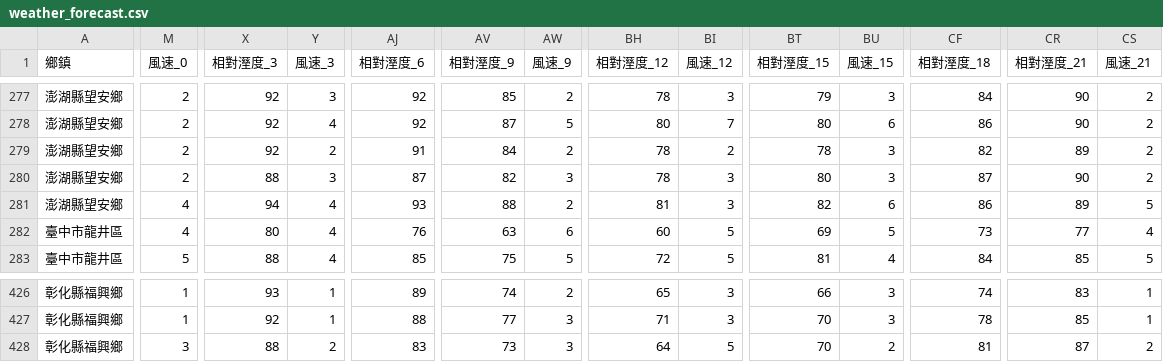
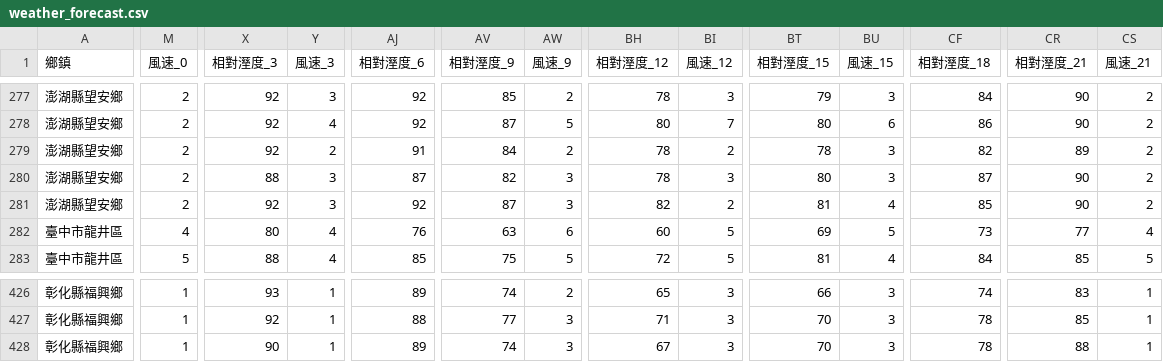
Before and after one commit to skyjadel/Taipower, a CSV file: historical/data/weather/finalized/weather_forecast.csv, drawn as a sheet; only a part is shown, gaps mark what is left out; the diff covers the shown part only; the diff names each change by its address in the sheet, - before the commit and + after, or states it on an @@ line.

```diff
--- a/historical/data/weather/finalized/weather_forecast.csv
+++ b/historical/data/weather/finalized/weather_forecast.csv
-M281 (風速_0): 4
+M281 (風速_0): 2
-X281 (相對溼度_3): 94
+X281 (相對溼度_3): 92
-Y281 (風速_3): 4
+Y281 (風速_3): 3
-AJ281 (相對溼度_6): 93
+AJ281 (相對溼度_6): 92
-AV281 (相對溼度_9): 88
+AV281 (相對溼度_9): 87
-AW281 (風速_9): 2
+AW281 (風速_9): 3
-BH281 (相對溼度_12): 81
+BH281 (相對溼度_12): 82
-BI281 (風速_12): 3
+BI281 (風速_12): 2
-BT281 (相對溼度_15): 82
+BT281 (相對溼度_15): 81
-BU281 (風速_15): 6
+BU281 (風速_15): 4
-CF281 (相對溼度_18): 86
+CF281 (相對溼度_18): 85
-CR281 (相對溼度_21): 89
+CR281 (相對溼度_21): 90
-CS281 (風速_21): 5
+CS281 (風速_21): 2
-M428 (風速_0): 3
+M428 (風速_0): 1
-X428 (相對溼度_3): 88
+X428 (相對溼度_3): 90
-Y428 (風速_3): 2
+Y428 (風速_3): 1
-AJ428 (相對溼度_6): 83
+AJ428 (相對溼度_6): 89
-AV428 (相對溼度_9): 73
+AV428 (相對溼度_9): 74
-BH428 (相對溼度_12): 64
+BH428 (相對溼度_12): 67
-BI428 (風速_12): 5
+BI428 (風速_12): 3
-BU428 (風速_15): 2
+BU428 (風速_15): 3
-CF428 (相對溼度_18): 81
+CF428 (相對溼度_18): 78
-CR428 (相對溼度_21): 87
+CR428 (相對溼度_21): 88
-CS428 (風速_21): 2
+CS428 (風速_21): 1
```
Also changed, not shown: 156 edited cells elsewhere in this file, historical/data/power/power_generation_data.csv, historical/data/prediction/evaluation.csv, 4 other files.
